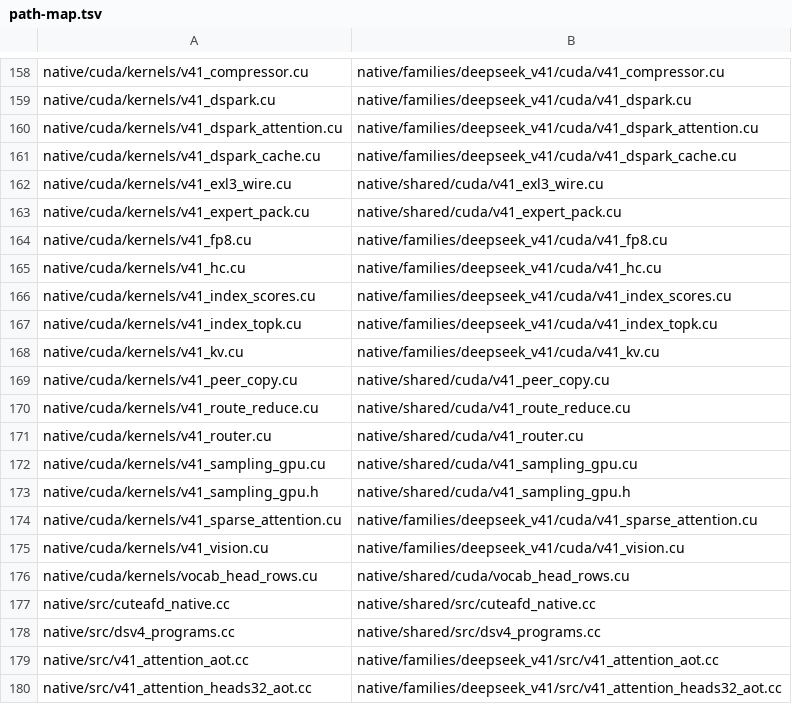
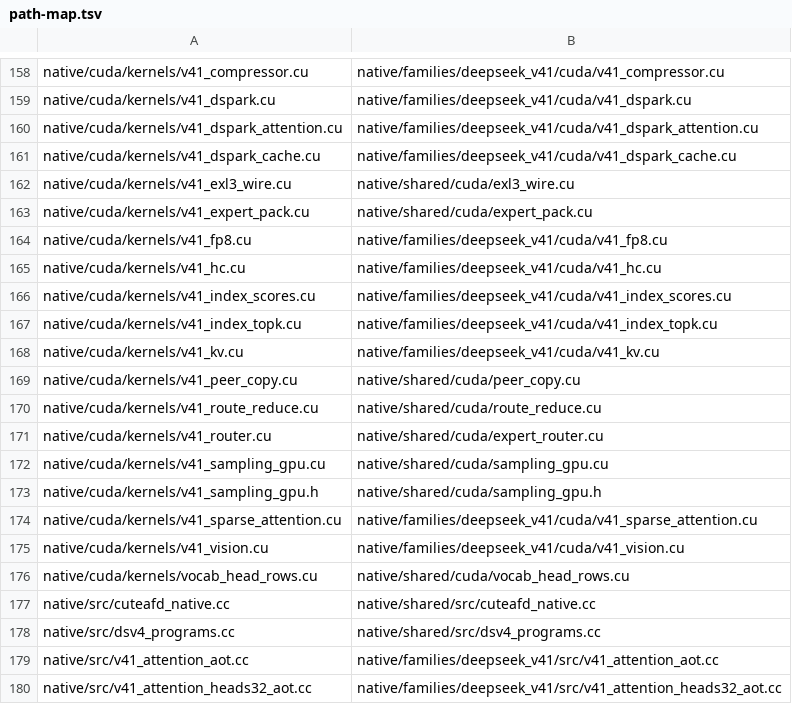
Before and after one commit to hughmadden/cuteafd, a TSV file: scripts/build/path-map.tsv, drawn as a sheet; only a part is shown, gaps mark what is left out.

Commit message:
N4: drop the v41_ prefix from shared kernel file names
native/shared/cuda/v41_{expert_pack,exl3_wire,peer_copy,route_reduce}.cu
-> {expert_pack,exl3_wire,peer_copy,route_reduce}.cu; v41_router.cu ->
expert_router.cu (router.cu is the legacy BF16 router); v41_sampling_gpu.
{cu,h} -> sampling_gpu.{cu,h}. Exported cuteafd_v41_* symbols, the
cuteafd_v41_*.h headers and V4.1-only kernels keep their names. CMake,
the ABI header include, tests and comments follow; path-map.tsv maps the
old paths straight to the new names.

Verified: CUDA-ON configure (both roles, all AOT options) and compile with
identical exported symbols (2462); CPU cmake + ctest; cargo check/test;
pytest failing ids unchanged.

```diff
--- a/scripts/build/path-map.tsv
+++ b/scripts/build/path-map.tsv
@@ -161,4 +161,4 @@ native/cuda/kernels/v41_dspark_attention.cu	native/families/deepseek_v41/cuda/v4
 native/cuda/kernels/v41_dspark_cache.cu	native/families/deepseek_v41/cuda/v41_dspark_cache.cu
-native/cuda/kernels/v41_exl3_wire.cu	native/shared/cuda/v41_exl3_wire.cu
-native/cuda/kernels/v41_expert_pack.cu	native/shared/cuda/v41_expert_pack.cu
+native/cuda/kernels/v41_exl3_wire.cu	native/shared/cuda/exl3_wire.cu
+native/cuda/kernels/v41_expert_pack.cu	native/shared/cuda/expert_pack.cu
 native/cuda/kernels/v41_fp8.cu	native/families/deepseek_v41/cuda/v41_fp8.cu
@@ -168,7 +168,7 @@ native/cuda/kernels/v41_index_topk.cu	native/families/deepseek_v41/cuda/v41_inde
 native/cuda/kernels/v41_kv.cu	native/families/deepseek_v41/cuda/v41_kv.cu
-native/cuda/kernels/v41_peer_copy.cu	native/shared/cuda/v41_peer_copy.cu
-native/cuda/kernels/v41_route_reduce.cu	native/shared/cuda/v41_route_reduce.cu
-native/cuda/kernels/v41_router.cu	native/shared/cuda/v41_router.cu
-native/cuda/kernels/v41_sampling_gpu.cu	native/shared/cuda/v41_sampling_gpu.cu
-native/cuda/kernels/v41_sampling_gpu.h	native/shared/cuda/v41_sampling_gpu.h
+native/cuda/kernels/v41_peer_copy.cu	native/shared/cuda/peer_copy.cu
+native/cuda/kernels/v41_route_reduce.cu	native/shared/cuda/route_reduce.cu
+native/cuda/kernels/v41_router.cu	native/shared/cuda/expert_router.cu
+native/cuda/kernels/v41_sampling_gpu.cu	native/shared/cuda/sampling_gpu.cu
+native/cuda/kernels/v41_sampling_gpu.h	native/shared/cuda/sampling_gpu.h
 native/cuda/kernels/v41_sparse_attention.cu	native/families/deepseek_v41/cuda/v41_sparse_attention.cu
```
Also changed, not shown: 18 other files.
